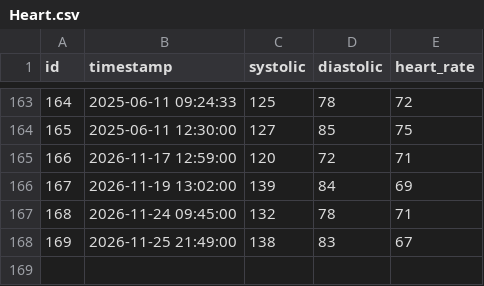
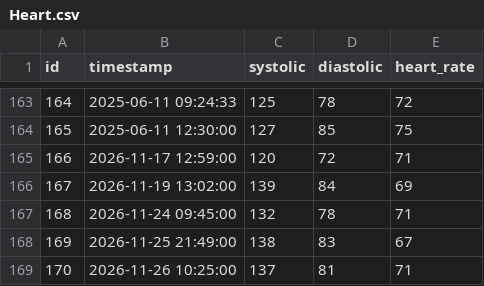
Before and after one commit to HelmutQualtinger/blutdruck, a CSV file: Heart.csv, drawn as a sheet; only a part is shown, gaps mark what is left out; the diff names each change by its address in the sheet, - before the commit and + after, or states it on an @@ line.

```diff
--- a/Heart.csv
+++ b/Heart.csv
+row 169: 170 | 2026-11-26 10:25:00 | 137 | 81 | 71
```
